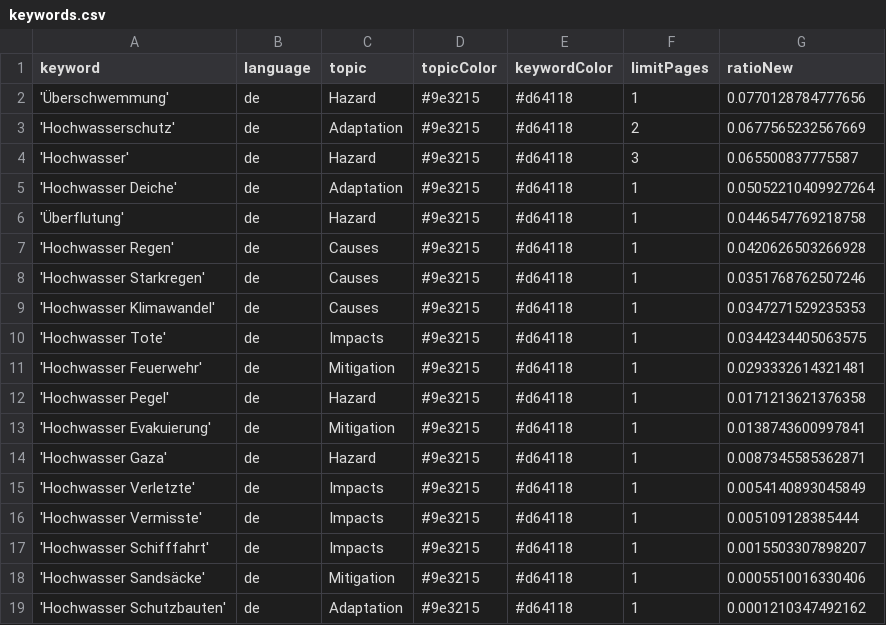
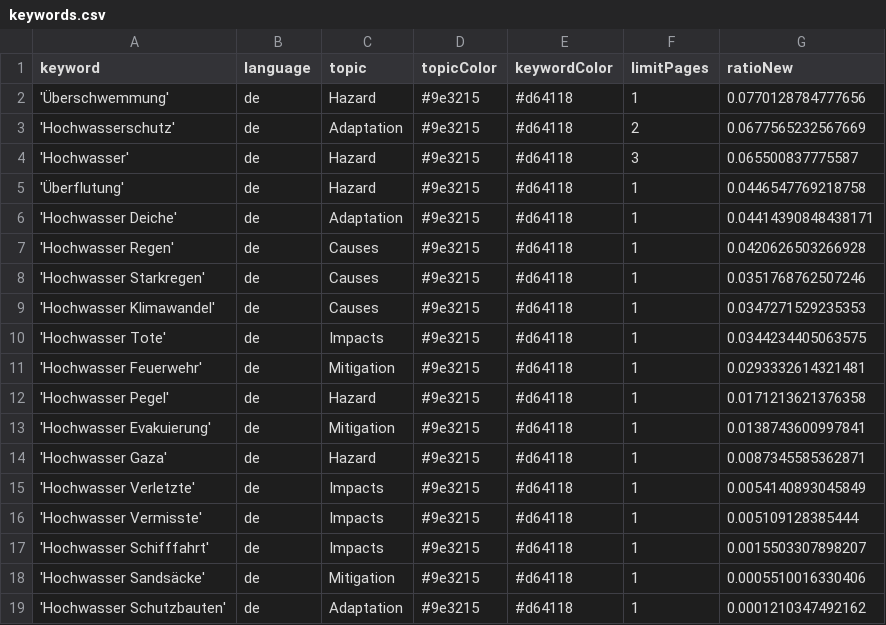
Before and after one commit to JoPhi24-news/floodIsComing, a CSV file: keywords.csv, drawn as a sheet.

Commit message:
Commit from GitHub Actions (harvest:0.0)

```diff
--- a/keywords.csv
+++ b/keywords.csv
@@ -4,4 +4,4 @@ keyword,language,topic,topicColor,keywordColor,limitPages,ratioNew
 'Hochwasser',de,Hazard,#9e3215,#d64118,3,0.065500837775587
-'Hochwasser Deiche',de,Adaptation,#9e3215,#d64118,1,0.05052210409927264
 'Überflutung',de,Hazard,#9e3215,#d64118,1,0.0446547769218758
+'Hochwasser Deiche',de,Adaptation,#9e3215,#d64118,1,0.04414390848438171
 'Hochwasser Regen',de,Causes,#9e3215,#d64118,1,0.0420626503266928
```
